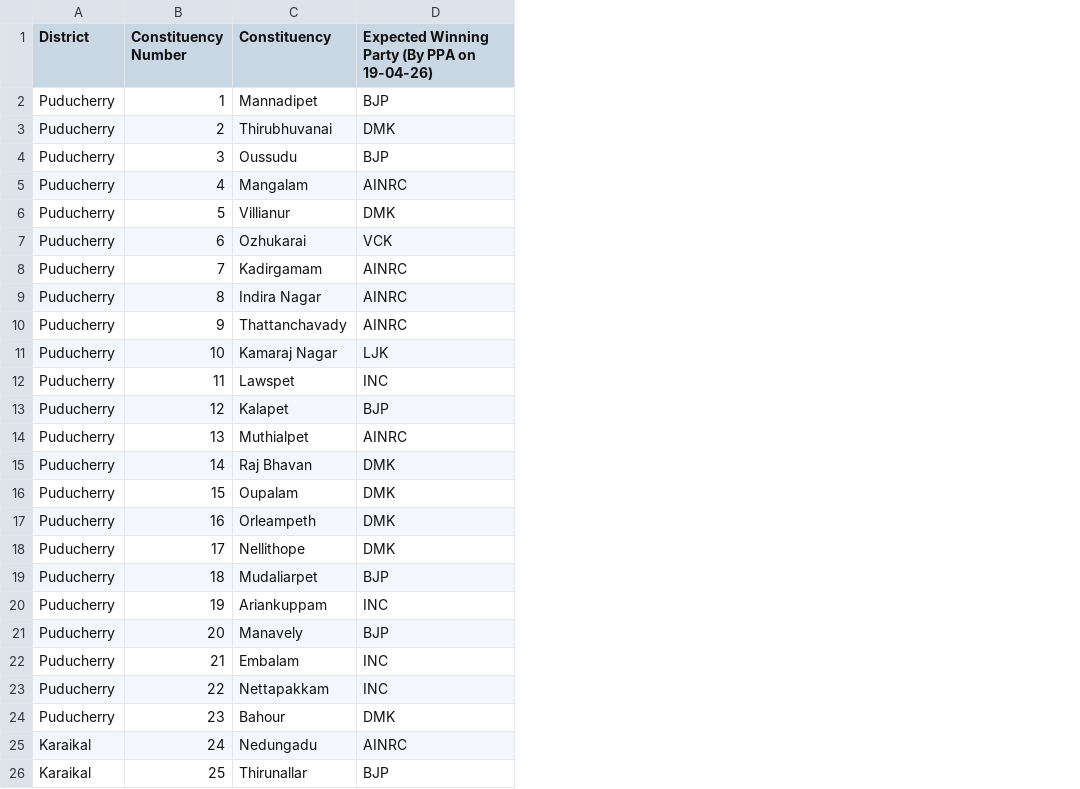
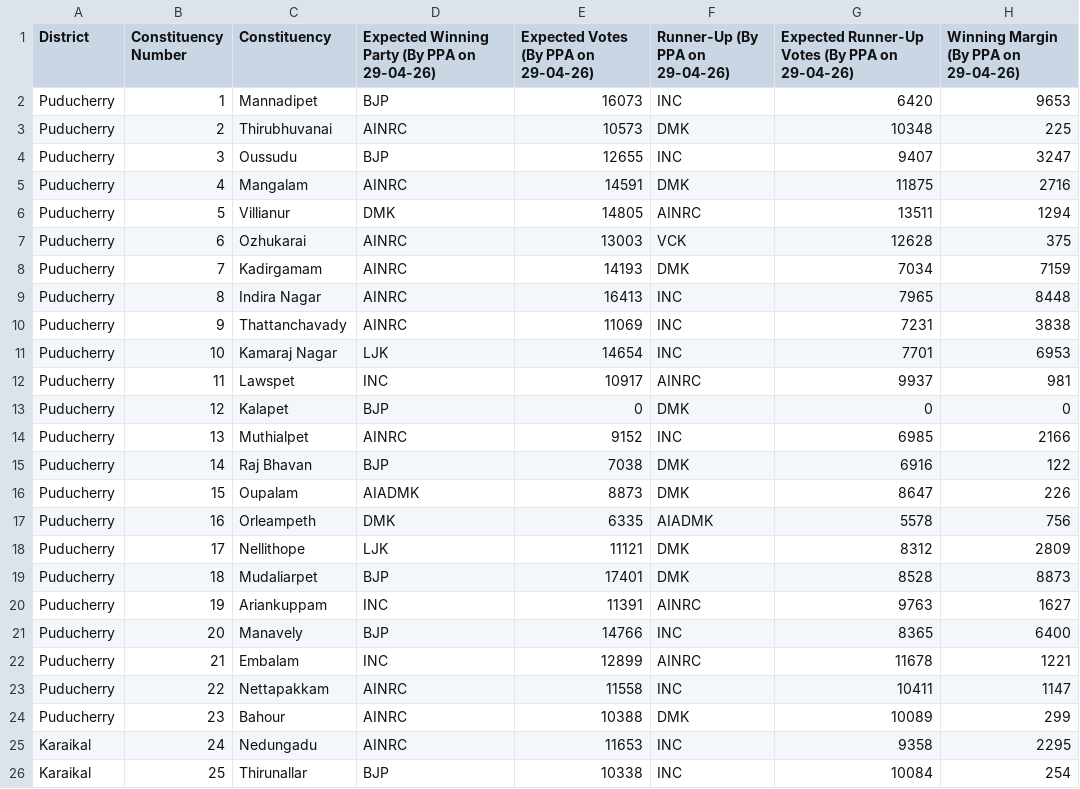
Before and after one commit to praja-poll-analytics/analytics-app, a CSV file: public/data/puducherry/assembly-constituency-wise.csv, drawn as a sheet; only a part is shown; the diff names each change by its address in the sheet, - before the commit and + after, or states it on an @@ line.

Commit message:
Update latest poll data

```diff
--- a/public/data/puducherry/assembly-constituency-wise.csv
+++ b/public/data/puducherry/assembly-constituency-wise.csv
+column E, rows 1-26: Expected Votes (By PPA on 29-04-26) | 16073 | 10573 | 12655 | 14591 | 14805 | 13003 | 14193 | 16413 | 11069 | 14654 | 10917 | 0 | 9152 | 7038 | 8873 | 6335 | 11121 | 17401 | 11391 | 14766 | 12899 | 11558 | 10388 | 11653 | 10338
+column F (Runner-Up (By PPA on 29-04-26)), rows 2-26: INC | DMK | INC | DMK | AINRC | VCK | DMK | INC | INC | INC | AINRC | DMK | INC | DMK | DMK | AIADMK | DMK | DMK | AINRC | INC | AINRC | INC | DMK | INC | INC
+column G, rows 1-26: Expected Runner-Up Votes (By PPA on 29-04-26) | 6420 | 10348 | 9407 | 11875 | 13511 | 12628 | 7034 | 7965 | 7231 | 7701 | 9937 | 0 | 6985 | 6916 | 8647 | 5578 | 8312 | 8528 | 9763 | 8365 | 11678 | 10411 | 10089 | 9358 | 10084
+column H, rows 1-26: Winning Margin (By PPA on 29-04-26) | 9653 | 225 | 3247 | 2716 | 1294 | 375 | 7159 | 8448 | 3838 | 6953 | 981 | 0 | 2166 | 122 | 226 | 756 | 2809 | 8873 | 1627 | 6400 | 1221 | 1147 | 299 | 2295 | 254
-D1: Expected Winning Party (By PPA on 19-04-26)
+D1: Expected Winning Party (By PPA on 29-04-26)
-D3: DMK
+D3: AINRC
-D7: VCK
+D7: AINRC
-D15: DMK
+D15: BJP
-D16: DMK
+D16: AIADMK
-D18: DMK
+D18: LJK
-D23: INC
+D23: AINRC
-D24: DMK
+D24: AINRC
```
Also changed, not shown: public/data/puducherry/assembly-party-wise.csv, public/data/tamilnadu/assembly-constituency-wise.csv, 4 other files.
